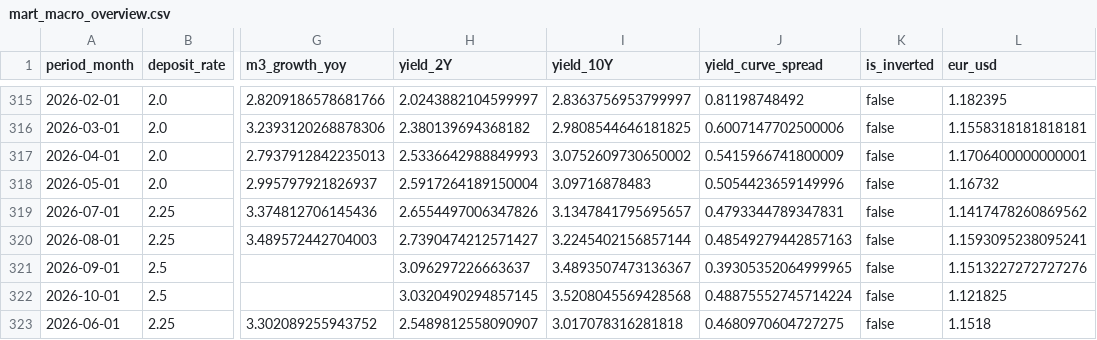
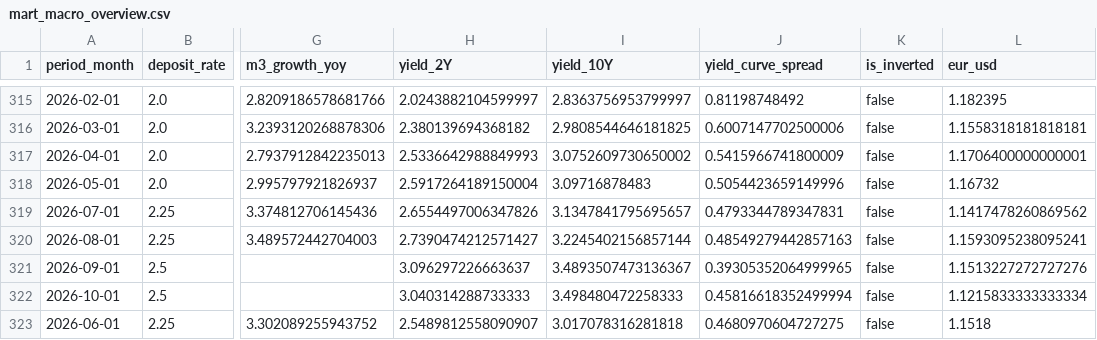
Before and after one commit to farahjaafar/analytics, a CSV file: ecb-macro-dashboard/evidence_dashboard/sources/ecb/mart_macro_overview.csv, drawn as a sheet; only a part is shown, gaps mark what is left out; the diff names each change by its address in the sheet, - before the commit and + after, or states it on an @@ line.

```diff
--- a/ecb-macro-dashboard/evidence_dashboard/sources/ecb/mart_macro_overview.csv
+++ b/ecb-macro-dashboard/evidence_dashboard/sources/ecb/mart_macro_overview.csv
-H322 (yield_2Y): 3.0320490294857145
+H322 (yield_2Y): 3.040314288733333
-I322 (yield_10Y): 3.5208045569428568
+I322 (yield_10Y): 3.498480472258333
-J322 (yield_curve_spread): 0.48875552745714224
+J322 (yield_curve_spread): 0.45816618352499994
-L322 (eur_usd): 1.121825
+L322 (eur_usd): 1.1215833333333334
```
Also changed, not shown: ecb-macro-dashboard/evidence_dashboard/sources/ecb/mart_currency_strength.csv, ecb-macro-dashboard/evidence_dashboard/sources/ecb/mart_inflation_comparison.csv.
